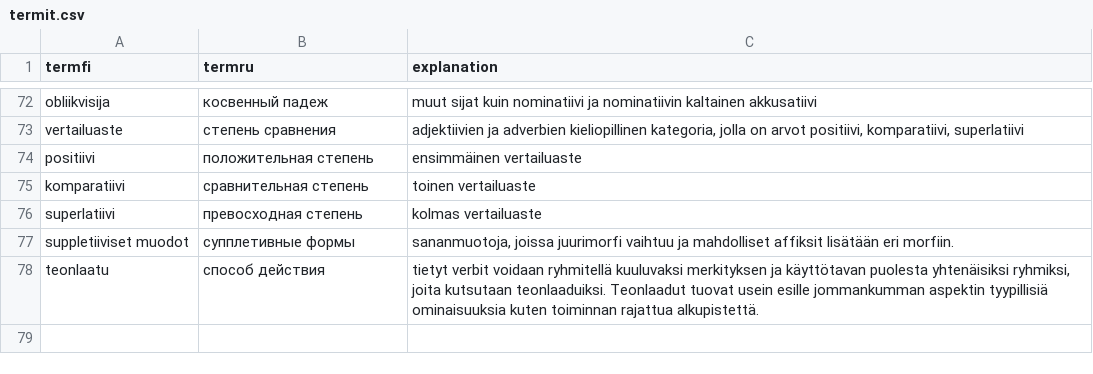
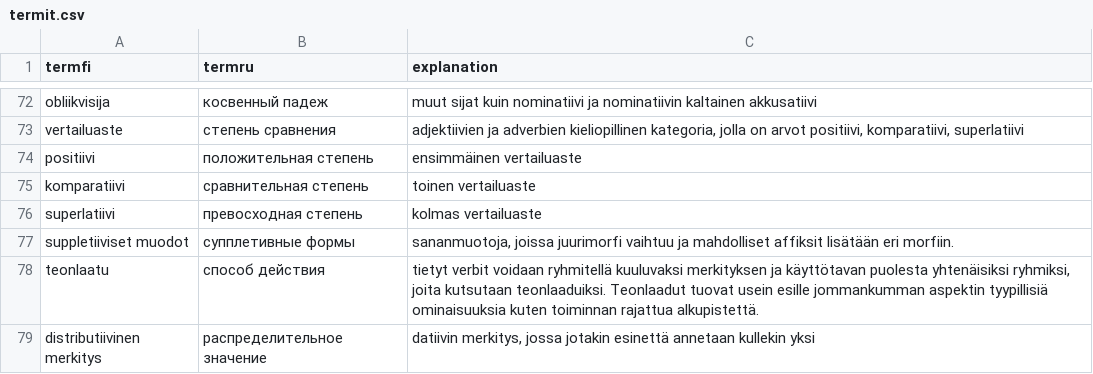
Before and after one commit to hrmJ/morfologia, a CSV file: data/termit.csv, drawn as a sheet; only a part is shown, gaps mark what is left out; the diff names each change by its address in the sheet, - before the commit and + after, or states it on an @@ line.

```diff
--- a/data/termit.csv
+++ b/data/termit.csv
+row 79: distributiivinen merkitys | распределительное значение | datiivin merkitys, jossa jotakin esinettä annetaan kullekin yksi
```
Also changed, not shown: 6 other files.
